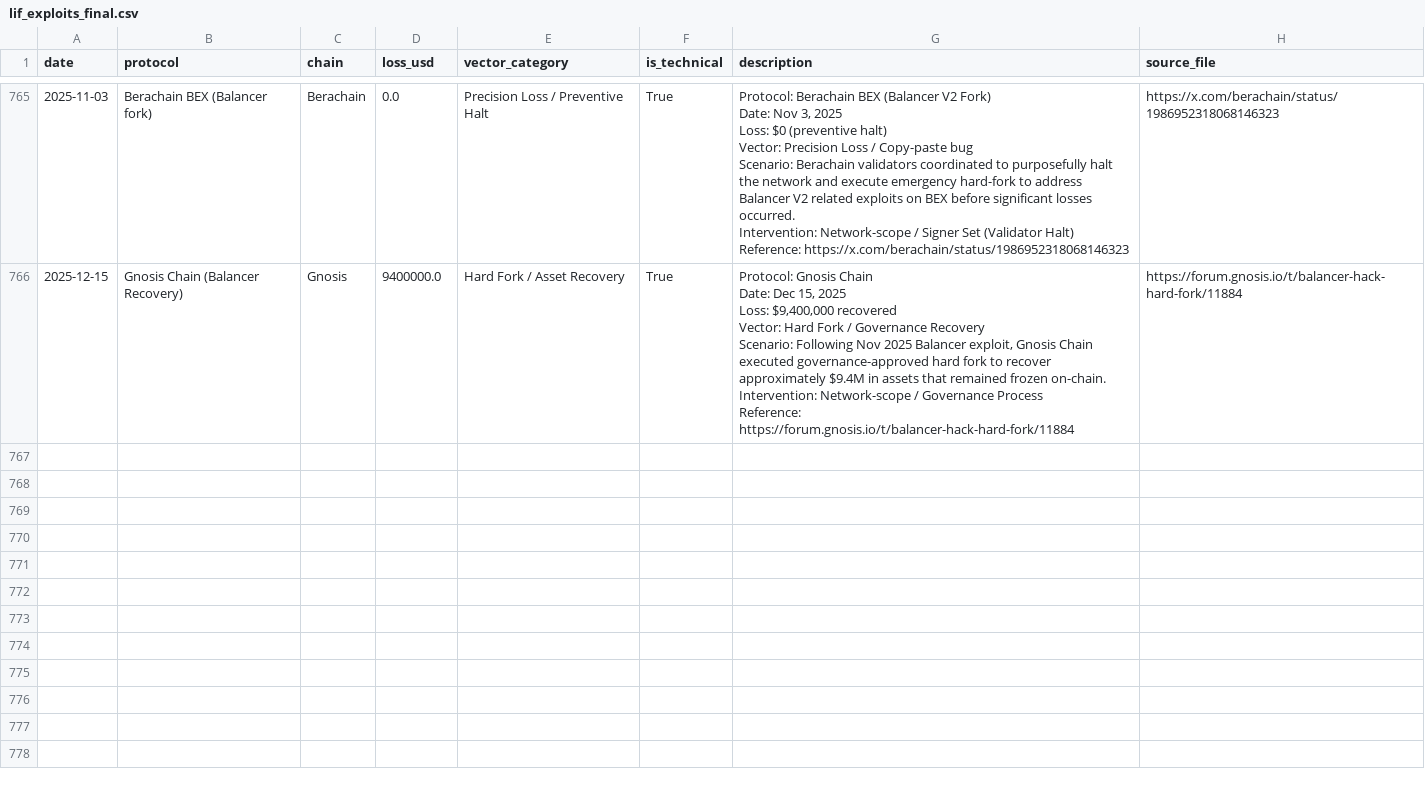
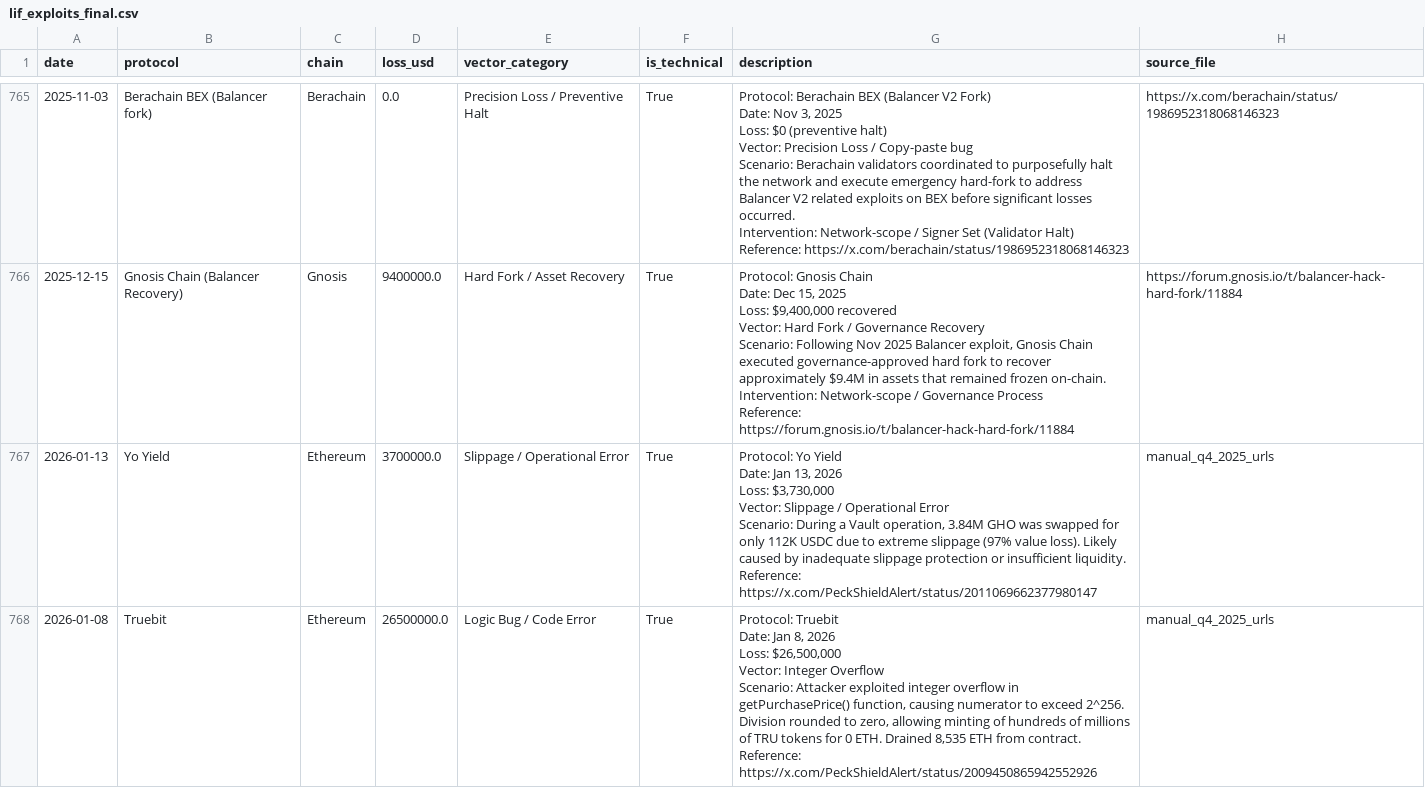
Before and after one commit to e3o8o/legitimate-intervention-framework, a CSV file: data/refined/lif_exploits_final.csv, drawn as a sheet; only a part is shown, gaps mark what is left out; the diff covers the shown part only.

```diff
--- a/data/refined/lif_exploits_final.csv
+++ b/data/refined/lif_exploits_final.csv
@@ -1880 +1880,13 @@ Intervention: Network-scope / Governance Process
 Reference: https://forum.gnosis.io/t/balancer-hack-hard-fork/11884",https://forum.gnosis.io/t/balancer-hack-hard-fork/11884
+2026-01-13,Yo Yield,Ethereum,3700000.0,Slippage / Operational Error,True,"Protocol: Yo Yield
+Date: Jan 13, 2026
+Loss: $3,730,000
+Vector: Slippage / Operational Error
+Scenario: During a Vault operation, 3.84M GHO was swapped for only 112K USDC due to extreme slippage (97% value loss). Likely caused by inadequate slippage protection or insufficient liquidity.
+Reference: https://x.com/PeckShieldAlert/status/2011069662377980147",manual_q4_2025_urls
+2026-01-08,Truebit,Ethereum,26500000.0,Logic Bug / Code Error,True,"Protocol: Truebit
+Date: Jan 8, 2026
+Loss: $26,500,000
+Vector: Integer Overflow
+Scenario: Attacker exploited integer overflow in getPurchasePrice() function, causing numerator to exceed 2^256. Division rounded to zero, allowing minting of hundreds of millions of TRU tokens for 0 ETH. Drained 8,535 ETH from contract.
+Reference: https://x.com/PeckShieldAlert/status/2009450865942552926",manual_q4_2025_urls
```
Also changed, not shown: 2 added rows elsewhere in this file, data/refined/lif_exploits_cleaned.csv, data/refined/lif_intervention_metrics.csv, 11 other files.
